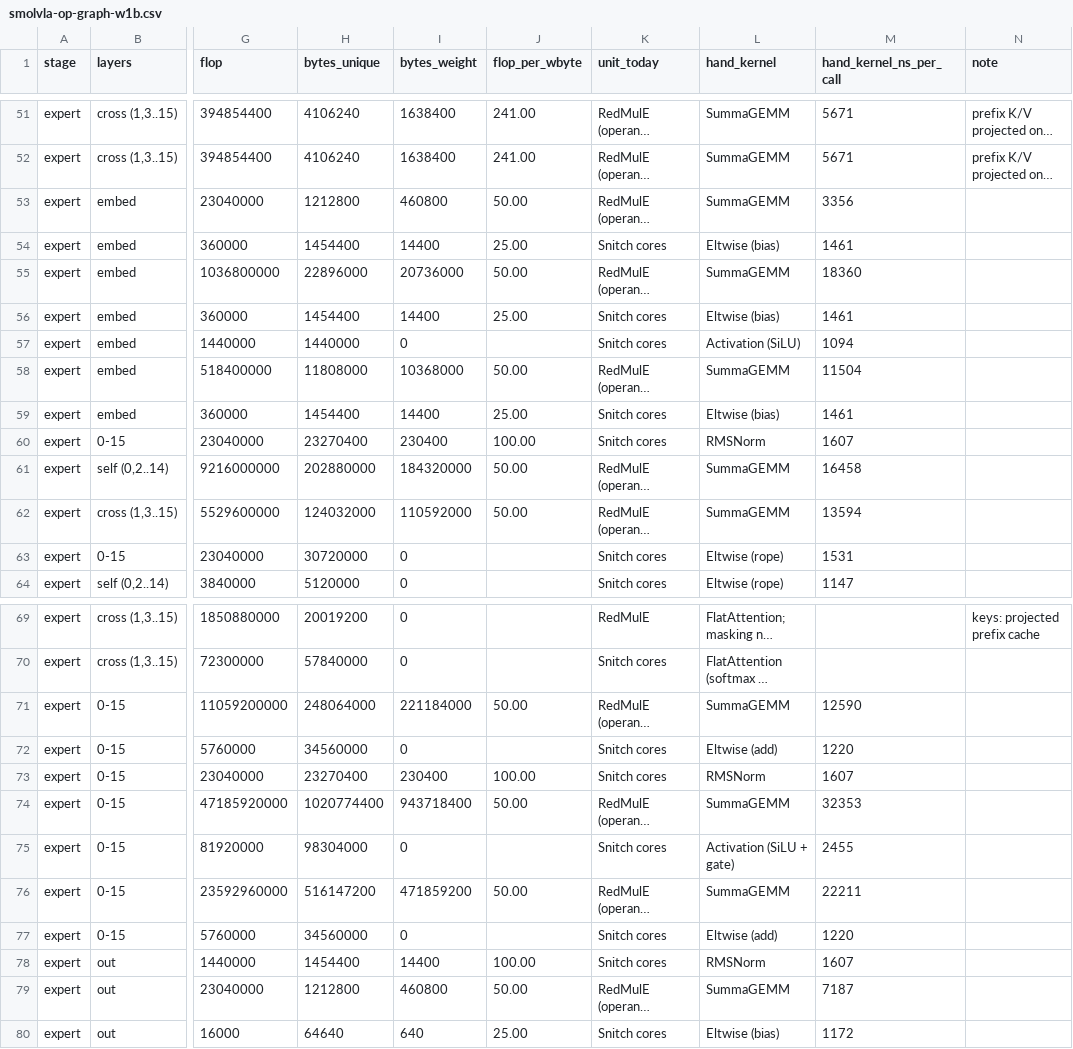
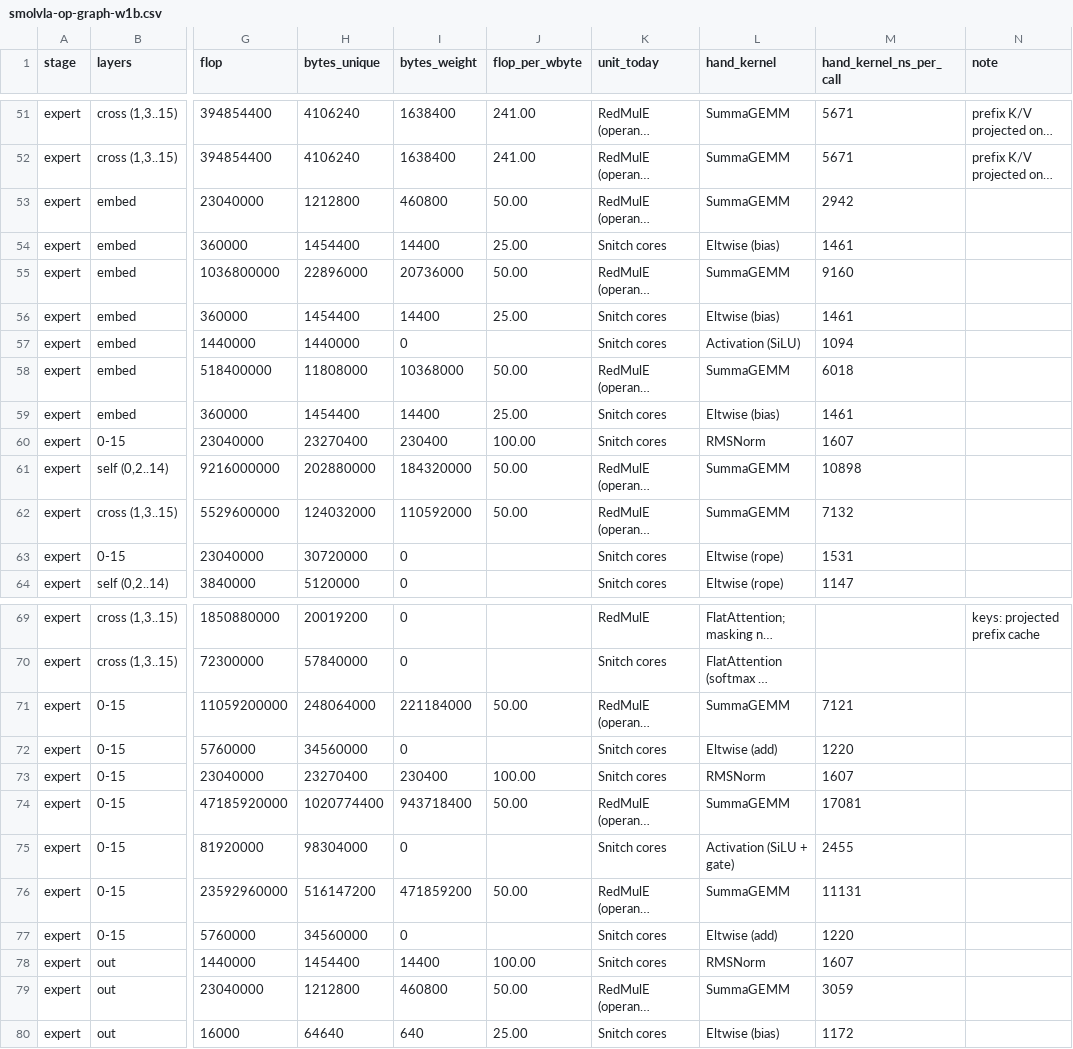
Before and after one commit to HaozeG/SoftHier-VLA, a CSV file: docs/analysis/smolvla-op-graph-w1b.csv, drawn as a sheet; only a part is shown, gaps mark what is left out; long unchanged cells end in …; the diff names each change by its address in the sheet, - before the commit and + after, or states it on an @@ line.

```diff
--- a/docs/analysis/smolvla-op-graph-w1b.csv
+++ b/docs/analysis/smolvla-op-graph-w1b.csv
-M53 (hand_kernel_ns_per_call): 3356
+M53 (hand_kernel_ns_per_call): 2942
-M55 (hand_kernel_ns_per_call): 18360
+M55 (hand_kernel_ns_per_call): 9160
-M58 (hand_kernel_ns_per_call): 11504
+M58 (hand_kernel_ns_per_call): 6018
-M61 (hand_kernel_ns_per_call): 16458
+M61 (hand_kernel_ns_per_call): 10898
-M62 (hand_kernel_ns_per_call): 13594
+M62 (hand_kernel_ns_per_call): 7132
-M71 (hand_kernel_ns_per_call): 12590
+M71 (hand_kernel_ns_per_call): 7121
-M74 (hand_kernel_ns_per_call): 32353
+M74 (hand_kernel_ns_per_call): 17081
-M76 (hand_kernel_ns_per_call): 22211
+M76 (hand_kernel_ns_per_call): 11131
-M79 (hand_kernel_ns_per_call): 7187
+M79 (hand_kernel_ns_per_call): 3059
```
Also changed, not shown: docs/analysis/smolvla-op-graph.csv, infra/kernel-runs/results/final_h1.csv, 10 other files.
